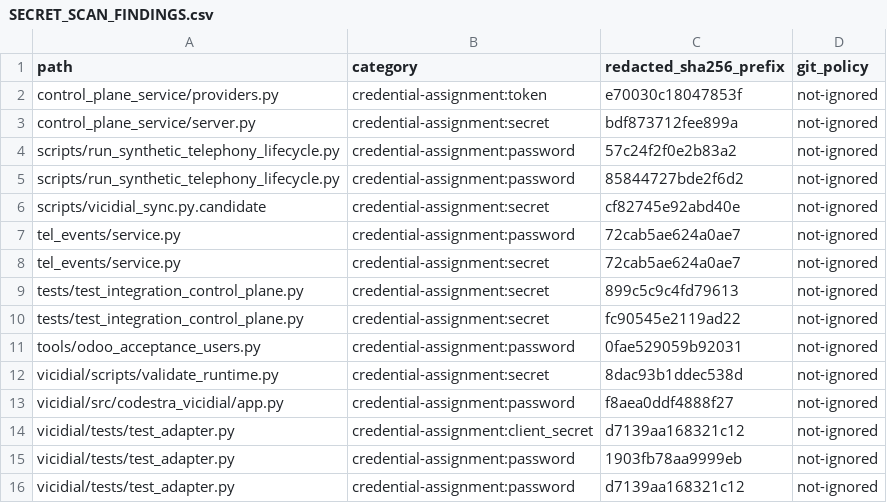
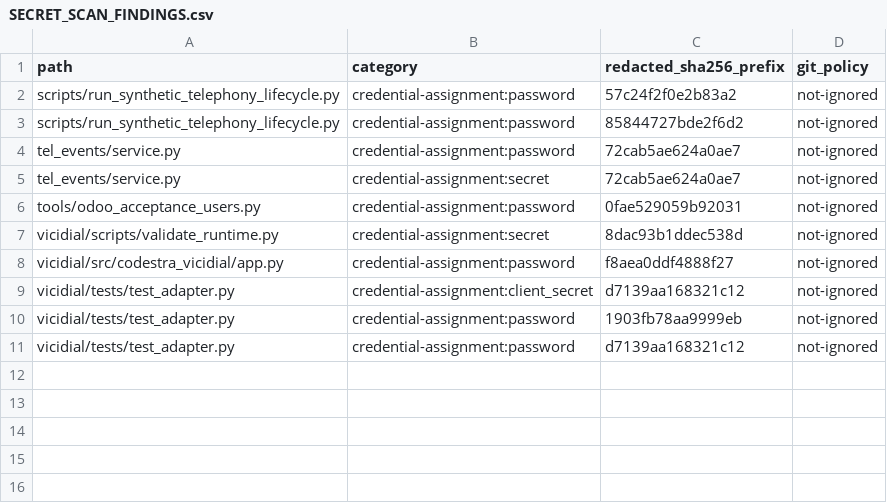
Before and after one commit to appolon1908/codestra-production-platform, a CSV file: reports/github/SECRET_SCAN_FINDINGS.csv, drawn as a sheet.

Commit message:
Keep generated scan reports stable

```diff
--- a/reports/github/SECRET_SCAN_FINDINGS.csv
+++ b/reports/github/SECRET_SCAN_FINDINGS.csv
@@ -1,11 +1,6 @@
 path,category,redacted_sha256_prefix,git_policy
-"control_plane_service/providers.py","credential-assignment:token","e70030c18047853f","not-ignored"
-"control_plane_service/server.py","credential-assignment:secret","bdf873712fee899a","not-ignored"
 "scripts/run_synthetic_telephony_lifecycle.py","credential-assignment:password","57c24f2f0e2b83a2","not-ignored"
 "scripts/run_synthetic_telephony_lifecycle.py","credential-assignment:password","85844727bde2f6d2","not-ignored"
-"scripts/vicidial_sync.py.candidate","credential-assignment:secret","cf82745e92abd40e","not-ignored"
 "tel_events/service.py","credential-assignment:password","72cab5ae624a0ae7","not-ignored"
 "tel_events/service.py","credential-assignment:secret","72cab5ae624a0ae7","not-ignored"
-"tests/test_integration_control_plane.py","credential-assignment:secret","899c5c9c4fd79613","not-ignored"
-"tests/test_integration_control_plane.py","credential-assignment:secret","fc90545e2119ad22","not-ignored"
 "tools/odoo_acceptance_users.py","credential-assignment:password","0fae529059b92031","not-ignored"
```
Also changed, not shown: 1 other file.
